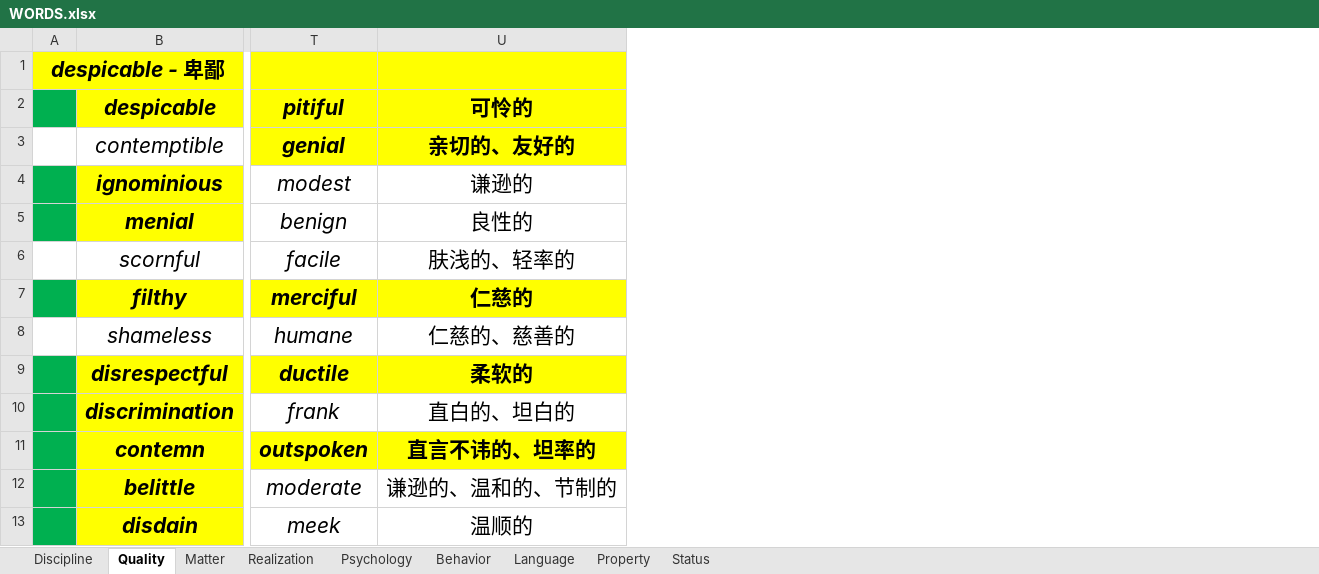
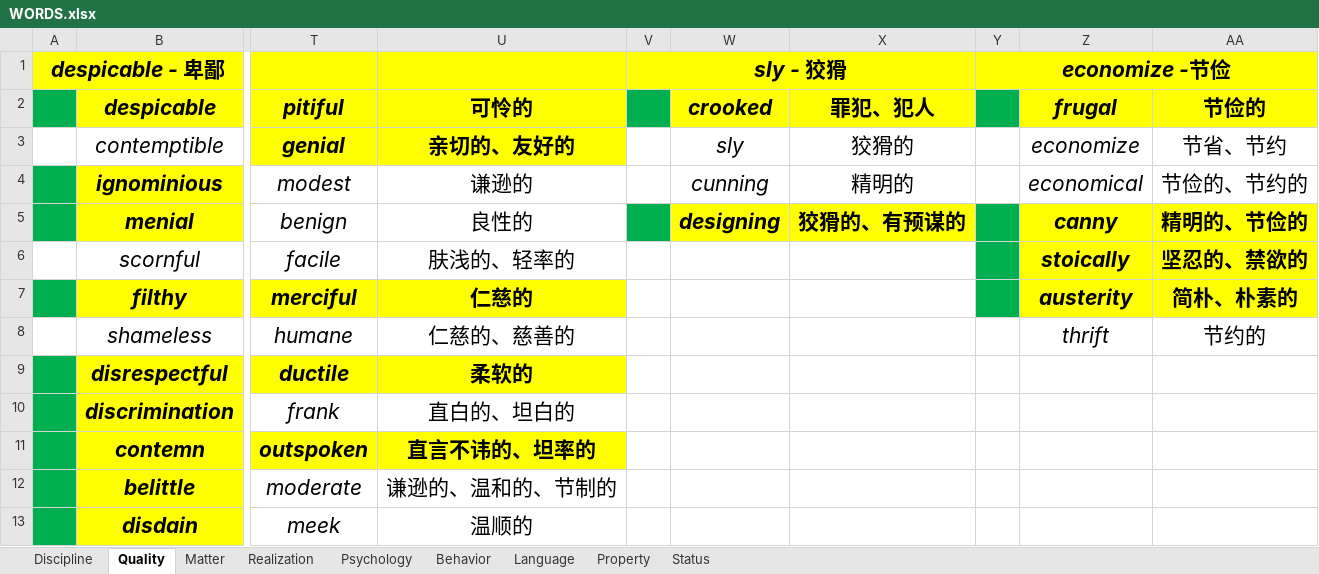
Before and after one commit to k-ning/RECORDING, an Excel workbook: WORDS.xlsx, sheet Quality, drawn as a sheet; only a part is shown, gaps mark what is left out; values as stored, in another font and other column widths than the file's, no borders; the diff names each change by its address in the sheet, - before the commit and + after, or states it on an @@ line.

Commit message:
Update WORDS.xlsx

```diff
--- a/WORDS.xlsx (sheet Quality)
+++ b/WORDS.xlsx (sheet Quality)
+column V, row 1: sly - 狡猾
+column W, rows 2-5: crooked | sly | cunning | designing
+column X, rows 2-5: 罪犯、犯人 | 狡猾的 | 精明的 | 狡猾的、有预谋的
+column Y, row 1: economize -节俭
+column Z, rows 2-8: frugal | economize | economical | canny | stoically | austerity | thrift
+column AA, rows 2-8: 节俭的 | 节省、节约 | 节俭的、节约的 | 精明的、节俭的 | 坚忍的、禁欲的 | 简朴、朴素的 | 节约的
```
